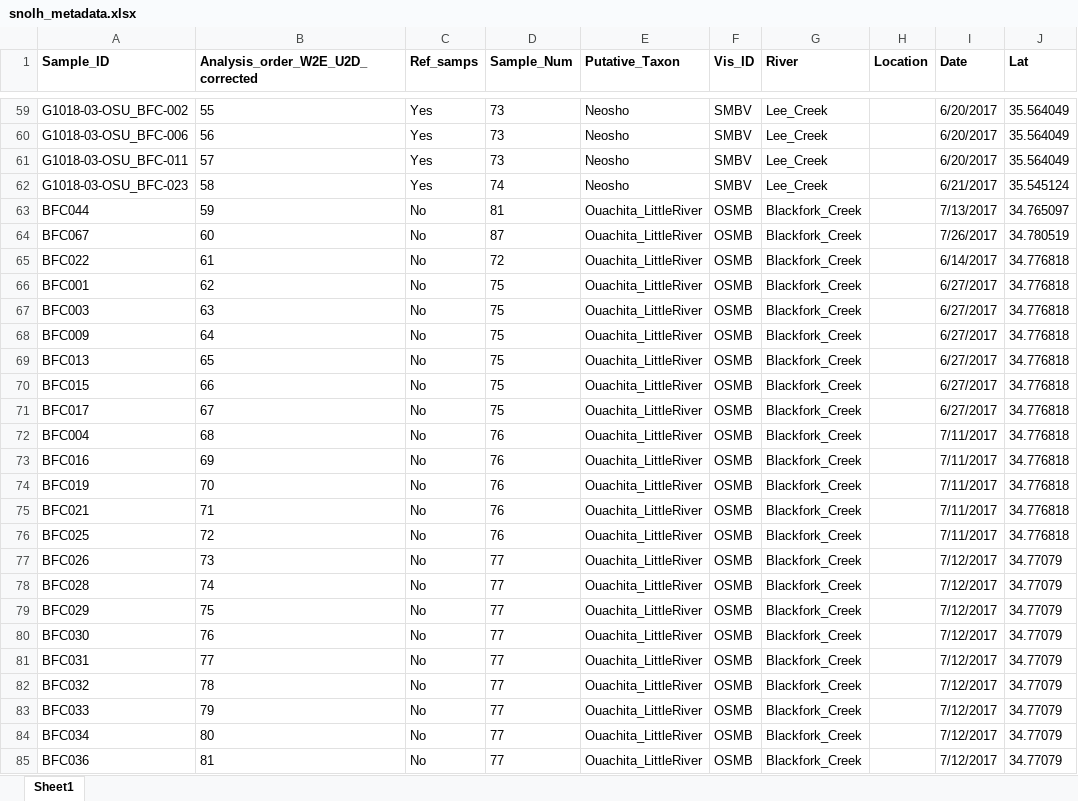
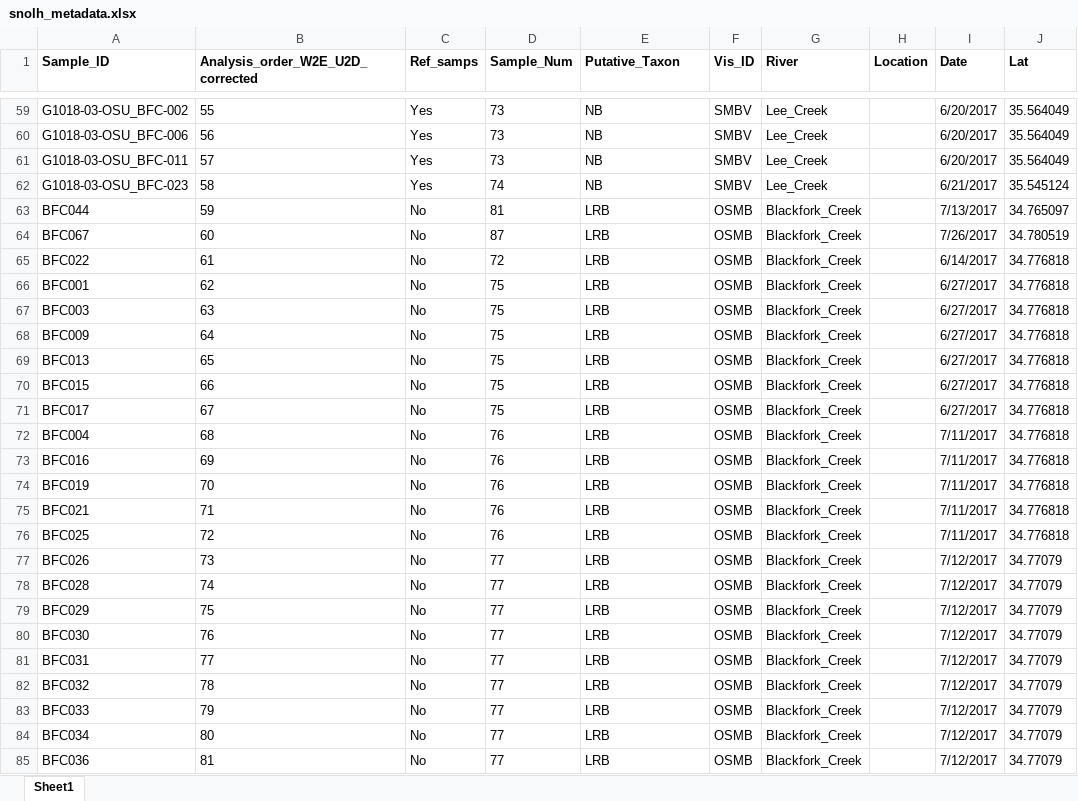
Before and after one commit to jcg5g9/SNOLH_Genomics, an Excel workbook: raw_data/snolh_metadata.xlsx, sheet Sheet1, drawn as a sheet; only a part is shown, gaps mark what is left out; values as stored, in another font and other column widths than the file's, no borders; the diff covers the shown part only; the diff names each change by its address in the sheet, - before the commit and + after, or states it on an @@ line.

Commit message:
revised putative taxon column in metadata

```diff
--- a/raw_data/snolh_metadata.xlsx (sheet Sheet1)
+++ b/raw_data/snolh_metadata.xlsx (sheet Sheet1)
-E59:E62 (Putative_Taxon): Neosho
+E59:E62 (Putative_Taxon): NB
-E63:E85 (Putative_Taxon): Ouachita_LittleRiver
+E63:E85 (Putative_Taxon): LRB
```
Also changed, not shown: 457 edited cells elsewhere in this sheet.
